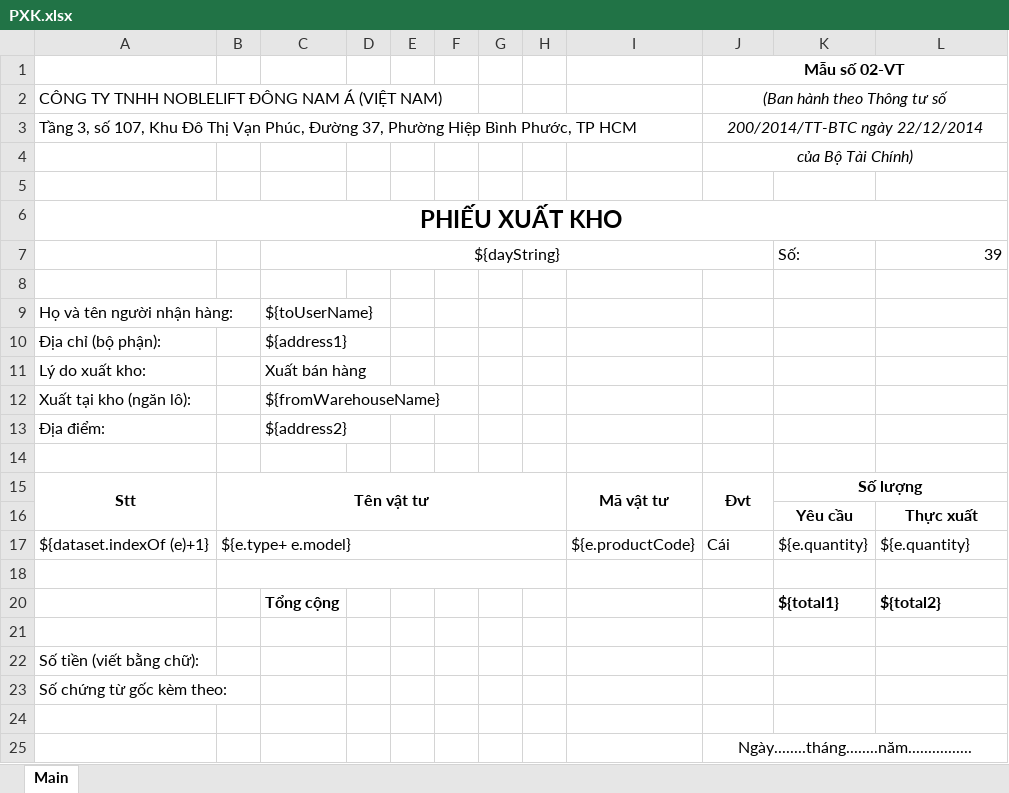
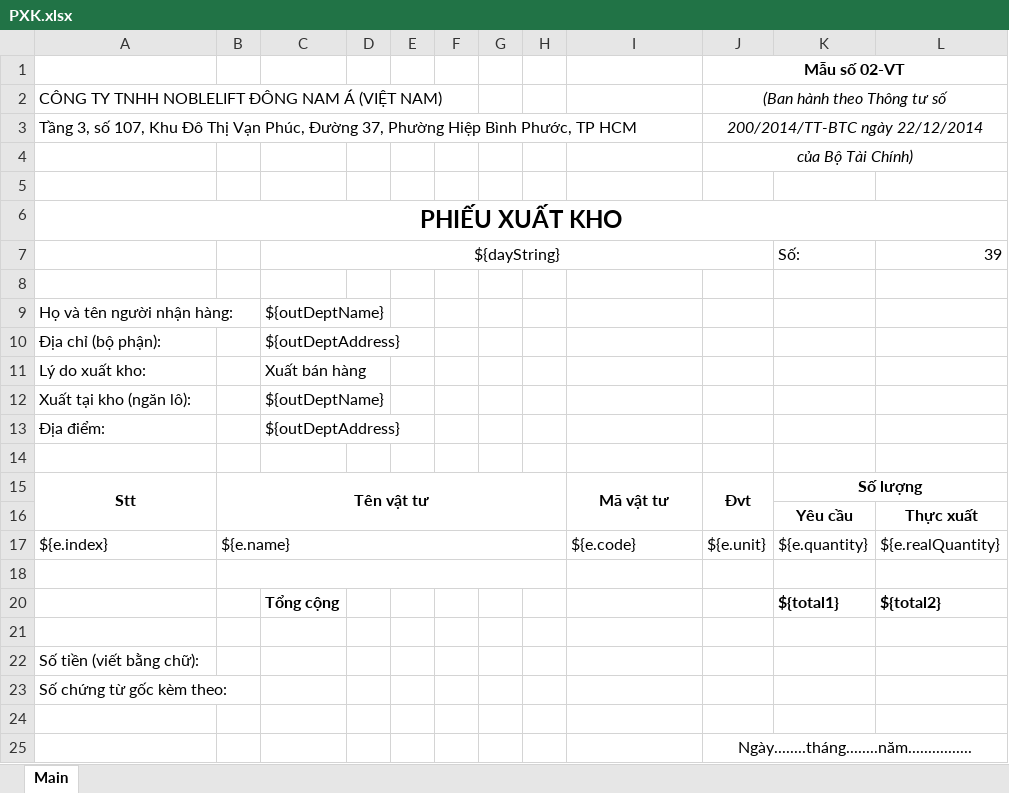
Before and after one commit to huunam662/logistics, an Excel workbook: src/main/resources/report_templates/PXK.xlsx, sheet Main, drawn as a sheet; only a part is shown; values as stored, in another font and other column widths than the file's, no borders; removed rows and columns are numbered as before the commit, all else as after; the diff names each change by its address in the sheet, - before the commit and + after, or states it on an @@ line.

Commit message:
Thêm tạo tran cho ImportExcel

```diff
--- a/src/main/resources/report_templates/PXK.xlsx (sheet Main)
+++ b/src/main/resources/report_templates/PXK.xlsx (sheet Main)
-C9: ${toUserName}
+C9: ${outDeptName}
-C10: ${address1}
+C10: ${outDeptAddress}
-C12: ${fromWarehouseName}
+C12: ${outDeptName}
-C13: ${address2}
+C13: ${outDeptAddress}
-row 17: ${dataset.indexOf (e)+1} | ${e.type+ e.model} |  |  |  |  |  |  | ${e.productCode} | Cái | ${e.quantity} | ${e.quantity}
+row 17: ${e.index} | ${e.name} |  |  |  |  |  |  | ${e.code} | ${e.unit} | ${e.quantity} | ${e.realQuantity}
```
Also changed, not shown: src/main/resources/report_templates/PNK.xlsx, 12 other files.
